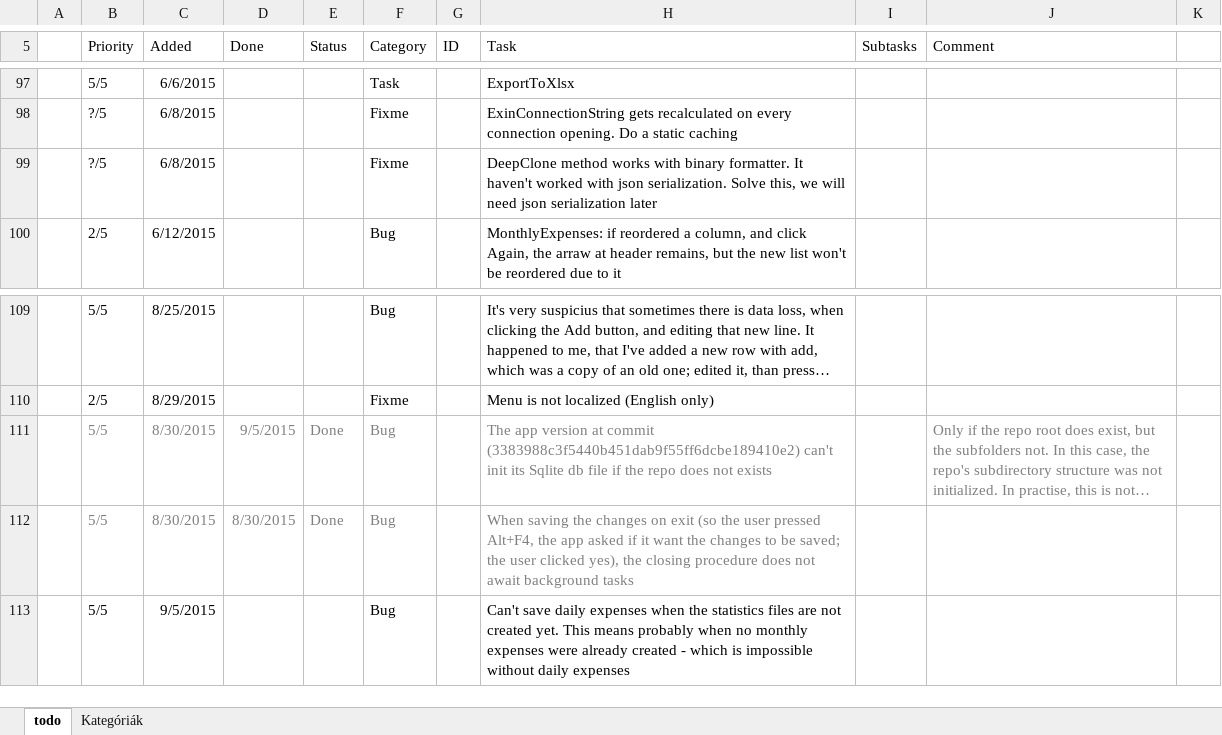
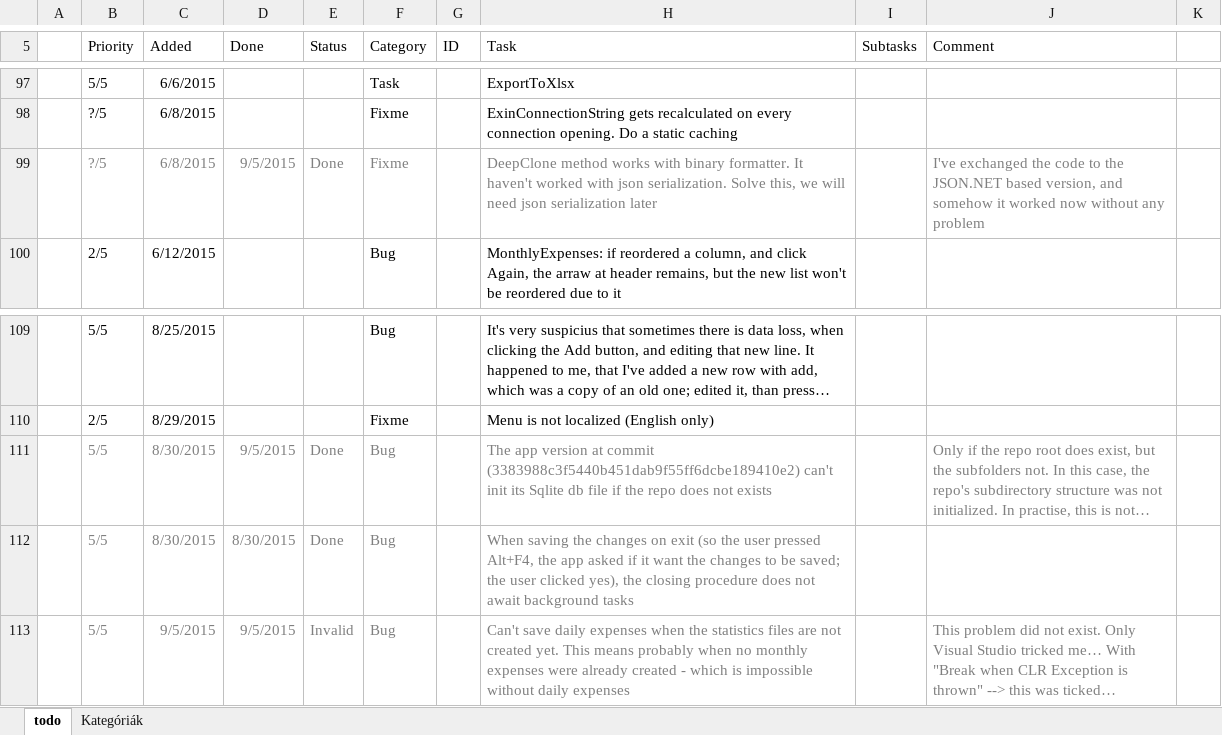
Before and after one commit to nvirth/Exin, an Excel workbook: Helpers/Exin issues.xlsx, sheet todo, drawn as a sheet; only a part is shown, gaps mark what is left out; long unchanged cells end in …; values as stored, in another font and other column widths than the file's, no borders; the diff names each change by its address in the sheet, - before the commit and + after, or states it on an @@ line.

```diff
--- a/Helpers/Exin issues.xlsx (sheet todo)
+++ b/Helpers/Exin issues.xlsx (sheet todo)
-B99:C99 text colour: black
+B99:C99 text colour: #808080
-D99 (Done): (empty)
+D99 (Done): 9/5/2015
-E99 (Status): (empty)
+E99 (Status): Done
-F99 text colour: black
+F99 text colour: #808080
-H99 text colour: black
+H99 text colour: #808080
-J99 (Comment): (empty)
+J99 (Comment): I've exchanged the code to the JSON.NET based version, and somehow it worked now without any problem
-B113:C113 text colour: black
+B113:C113 text colour: #808080
-D113 (Done): (empty)
+D113 (Done): 9/5/2015
-E113 (Status): (empty)
+E113 (Status): Invalid
-F113 text colour: black
+F113 text colour: #808080
-H113 text colour: black
+H113 text colour: #808080
-J113 (Comment): (empty)
+J113 (Comment): This problem did not exist. Only Visual Studio tricked me… With "Break when CLR Exception is thrown" --> this was ticked…
```
Also changed, not shown: 14 other files.
